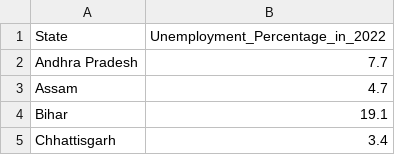
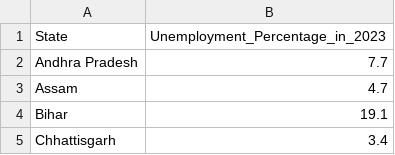
Before and after one commit to cheeseCHEESE01/COS30045_Group8, a CSV file: unemployment.csv, drawn as a sheet; only a part is shown.

```diff
--- a/unemployment.csv
+++ b/unemployment.csv
@@ -1,2 +1,2 @@
-State,Unemployment_Percentage_in_2022
+State,Unemployment_Percentage_in_2023
 Andhra Pradesh,7.7
```
Also changed, not shown: salary.csv, 4 other files.
